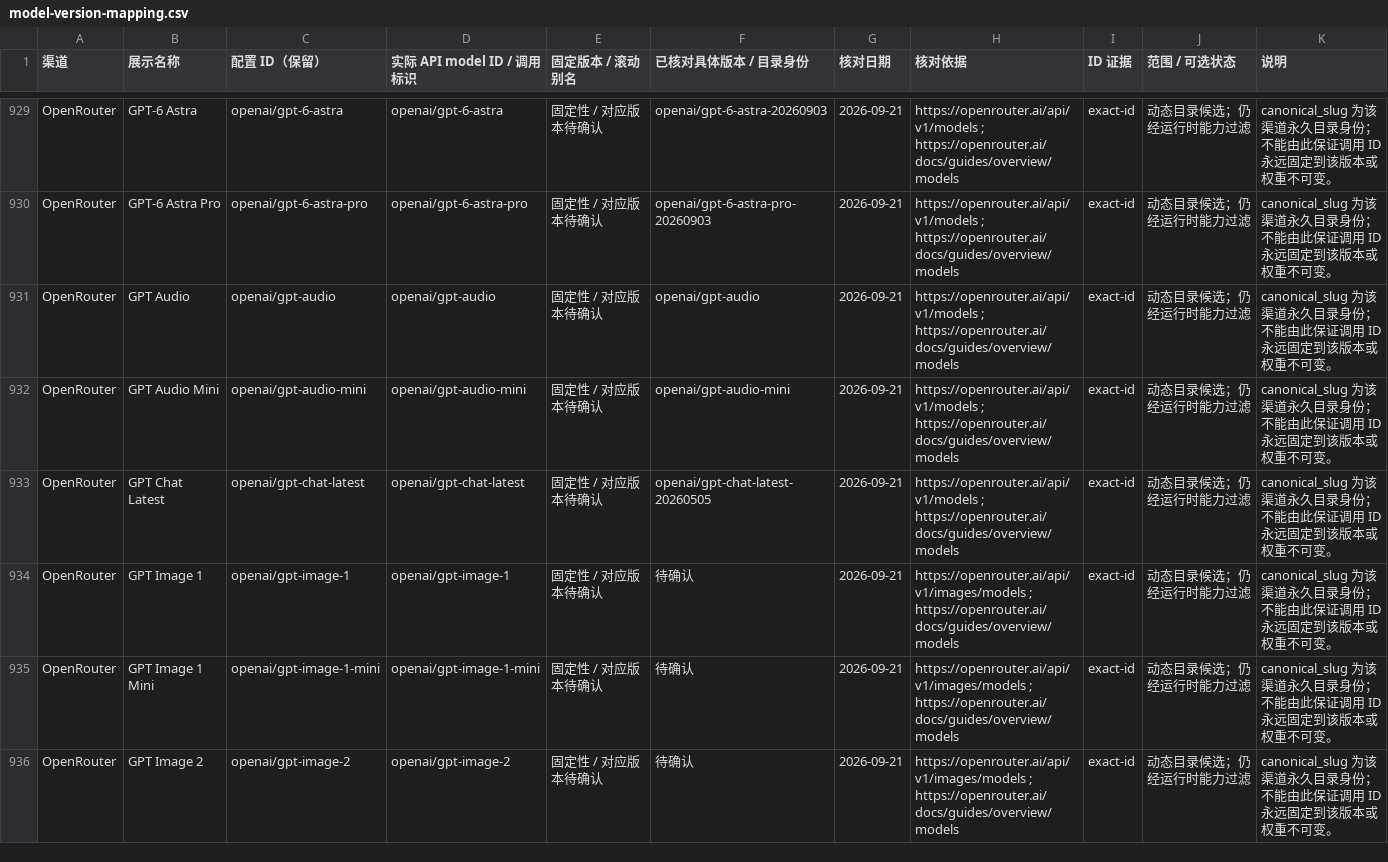
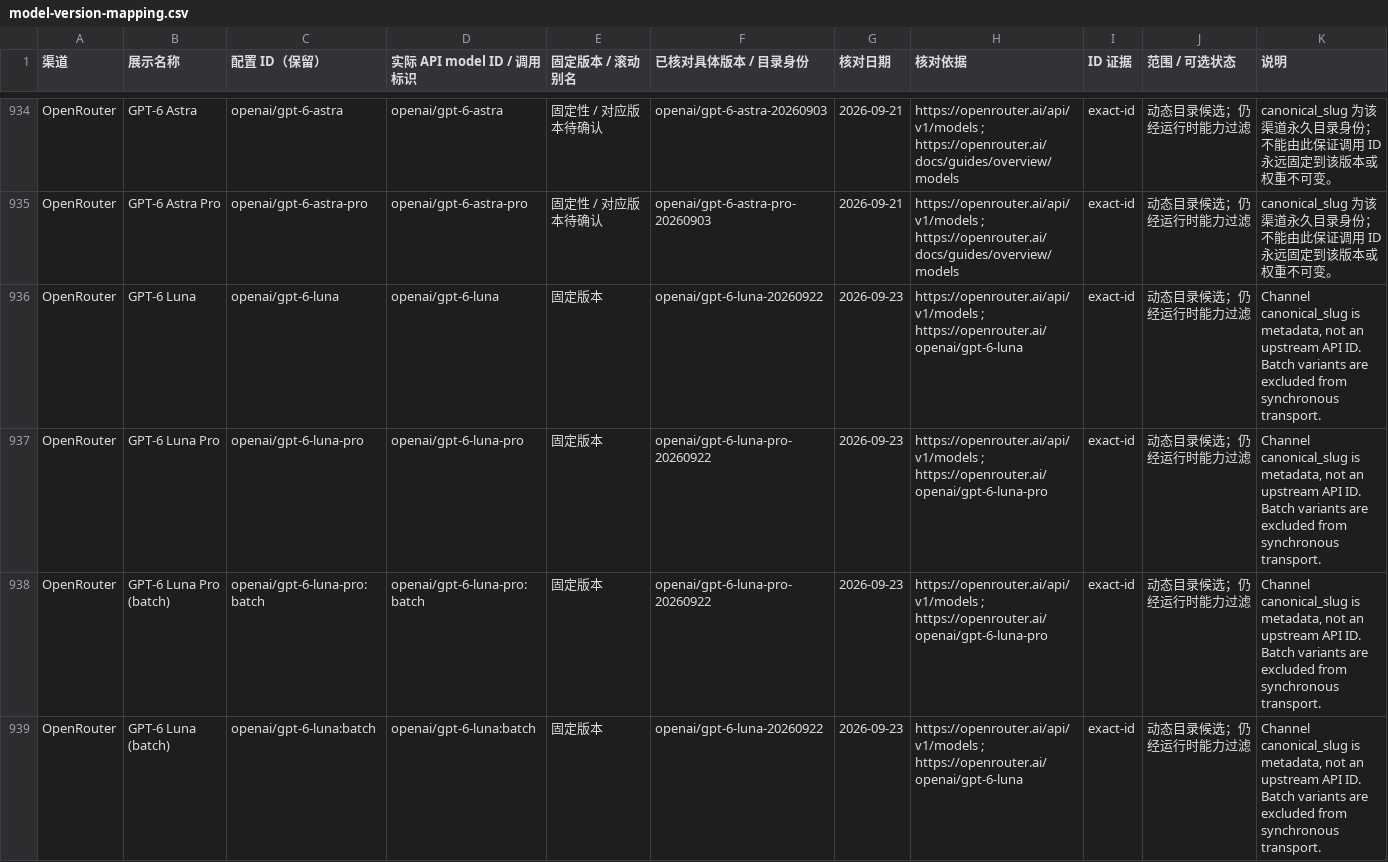
Before and after one commit to yrjmdqmmx/Tuyan, a CSV file: docs/model-version-mapping.csv, drawn as a sheet; only a part is shown, gaps mark what is left out; the shorter side is filled out with more unchanged rows; the diff covers the shown part only; the diff names each change by its address in the sheet, - before the commit and + after, or states it on an @@ line.

Commit message:
feat: Tuyan v3.8.0 接入 GPT-6 Sol、Luna 与 Claude Opus 5.5 (#230)
* feat: add GPT-6 Sol Luna and Opus 5.5 to Tuyan v3.8.0

* docs: synchronize reference upload matrix for catalog v25

```diff
--- a/docs/model-version-mapping.csv
+++ b/docs/model-version-mapping.csv
+row 936: OpenRouter | GPT-6 Luna | openai/gpt-6-luna | openai/gpt-6-luna | 固定版本 | openai/gpt-6-luna-20260922 | 2026-09-23 | https://openrouter.ai/api/v1/models ; https://openrouter.ai/openai/gpt-6-luna | exact-id | 动态目录候选；仍经运行时能力过滤 | Channel canonical_slug is metadata, not an upstream API ID. Batch variants are excluded from synchronous transport.
+row 937: OpenRouter | GPT-6 Luna Pro | openai/gpt-6-luna-pro | openai/gpt-6-luna-pro | 固定版本 | openai/gpt-6-luna-pro-20260922 | 2026-09-23 | https://openrouter.ai/api/v1/models ; https://openrouter.ai/openai/gpt-6-luna-pro | exact-id | 动态目录候选；仍经运行时能力过滤 | Channel canonical_slug is metadata, not an upstream API ID. Batch variants are excluded from synchronous transport.
+row 938: OpenRouter | GPT-6 Luna Pro (batch) | openai/gpt-6-luna-pro:batch | openai/gpt-6-luna-pro:batch | 固定版本 | openai/gpt-6-luna-pro-20260922 | 2026-09-23 | https://openrouter.ai/api/v1/models ; https://openrouter.ai/openai/gpt-6-luna-pro | exact-id | 动态目录候选；仍经运行时能力过滤 | Channel canonical_slug is metadata, not an upstream API ID. Batch variants are excluded from synchronous transport.
+row 939: OpenRouter | GPT-6 Luna (batch) | openai/gpt-6-luna:batch | openai/gpt-6-luna:batch | 固定版本 | openai/gpt-6-luna-20260922 | 2026-09-23 | https://openrouter.ai/api/v1/models ; https://openrouter.ai/openai/gpt-6-luna | exact-id | 动态目录候选；仍经运行时能力过滤 | Channel canonical_slug is metadata, not an upstream API ID. Batch variants are excluded from synchronous transport.
```
Also changed, not shown: 9 added rows elsewhere in this file, 38 other files.
